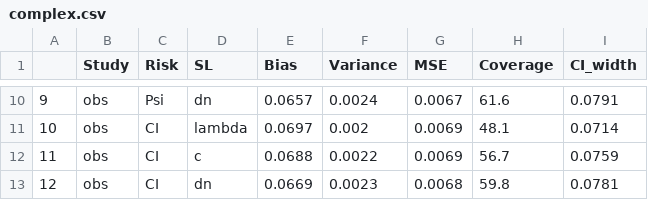
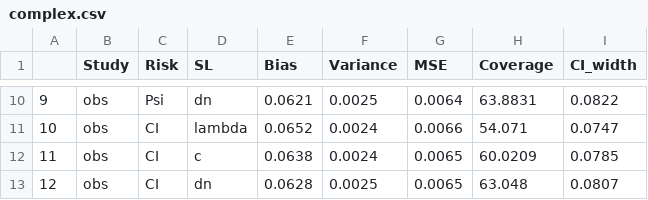
Before and after one commit to lmmontoya/SL.ODTR, a CSV file: simulations/EYgstar/complex.csv, drawn as a sheet; only a part is shown, gaps mark what is left out; the diff covers the shown part only.

```diff
--- a/simulations/EYgstar/complex.csv
+++ b/simulations/EYgstar/complex.csv
@@ -10,4 +10,4 @@
-"9","obs","Psi","dn",0.0657,0.0024,0.0067,61.6,0.0791
-"10","obs","CI","lambda",0.0697,0.002,0.0069,48.1,0.0714
-"11","obs","CI","c",0.0688,0.0022,0.0069,56.7,0.0759
-"12","obs","CI","dn",0.0669,0.0023,0.0068,59.8,0.0781
+"9","obs","Psi","dn",0.0621,0.0025,0.0064,63.8831,0.0822
+"10","obs","CI","lambda",0.0652,0.0024,0.0066,54.071,0.0747
+"11","obs","CI","c",0.0638,0.0024,0.0065,60.0209,0.0785
+"12","obs","CI","dn",0.0628,0.0025,0.0065,63.048,0.0807
```
Also changed, not shown: 34 edited cells elsewhere in this file, 50 other files.
